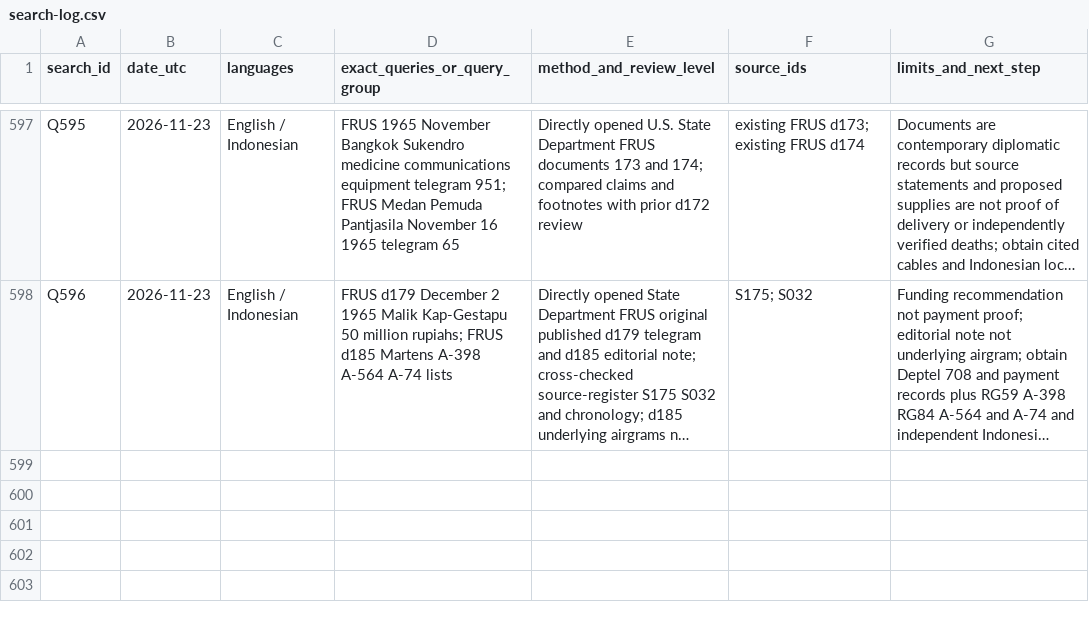
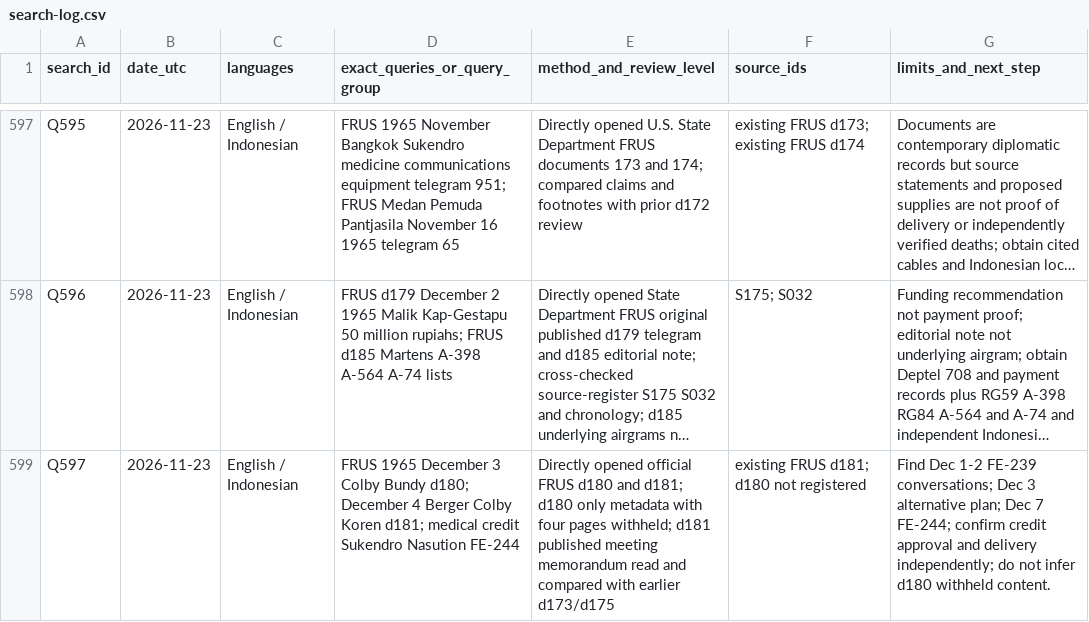
Before and after one commit to ch3758134-prog/aca, a CSV file: research/indonesia-1965/archive/records/search-log.csv, drawn as a sheet; only a part is shown, gaps mark what is left out; long unchanged cells end in …; the diff names each change by its address in the sheet, - before the commit and + after, or states it on an @@ line.

Commit message:
research(indonesia): distinguish December 1965 medical-aid deliberation from delivery

```diff
--- a/research/indonesia-1965/archive/records/search-log.csv
+++ b/research/indonesia-1965/archive/records/search-log.csv
+row 599: Q597 | 2026-11-23 | English / Indonesian | FRUS 1965 December 3 Colby Bundy d180; December 4 Berger Colby Koren d181; medical credit Sukendro Nasution FE-244 | Directly opened official FRUS d180 and d181; d180 only metadata with four pages withheld; d181 published meeting memorandum read and compared with earlier d173/d175 | existing FRUS d181; d180 not registered | Find Dec 1-2 FE-239 conversations; Dec 3 alternative plan; Dec 7 FE-244; confirm credit approval and delivery independently; do not infer d180 withheld content.
```
